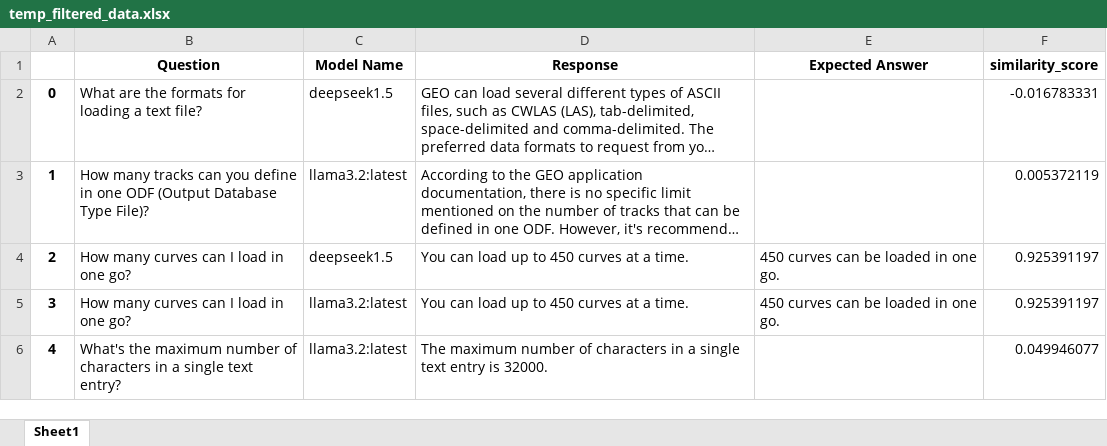
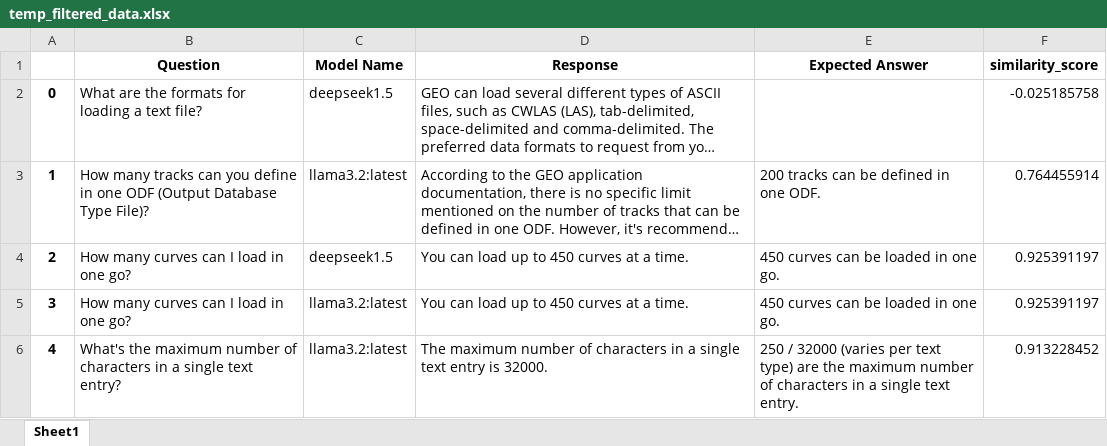
Before and after one commit to hlin-0420/GEO-bot-prototype, an Excel workbook: Data/temp_filtered_data.xlsx, sheet Sheet1, drawn as a sheet; long unchanged cells end in …; values as stored, in another font and other column widths than the file's, no borders; the diff names each change by its address in the sheet, - before the commit and + after, or states it on an @@ line.

Commit message:
Loaded More Relevant Responses -2

```diff
--- a/Data/temp_filtered_data.xlsx (sheet Sheet1)
+++ b/Data/temp_filtered_data.xlsx (sheet Sheet1)
-F2 (similarity_score): -0.016783331
+F2 (similarity_score): -0.025185758
-E3 (Expected Answer): (empty)
+E3 (Expected Answer): 200 tracks can be defined in one ODF.
-F3 (similarity_score): 0.005372119
+F3 (similarity_score): 0.764455914
-E6 (Expected Answer): (empty)
+E6 (Expected Answer): 250 / 32000 (varies per text type) are the maximum number of characters in a single text entry.
-F6 (similarity_score): 0.049946077
+F6 (similarity_score): 0.913228452
```
Also changed, not shown: 1 other file.
